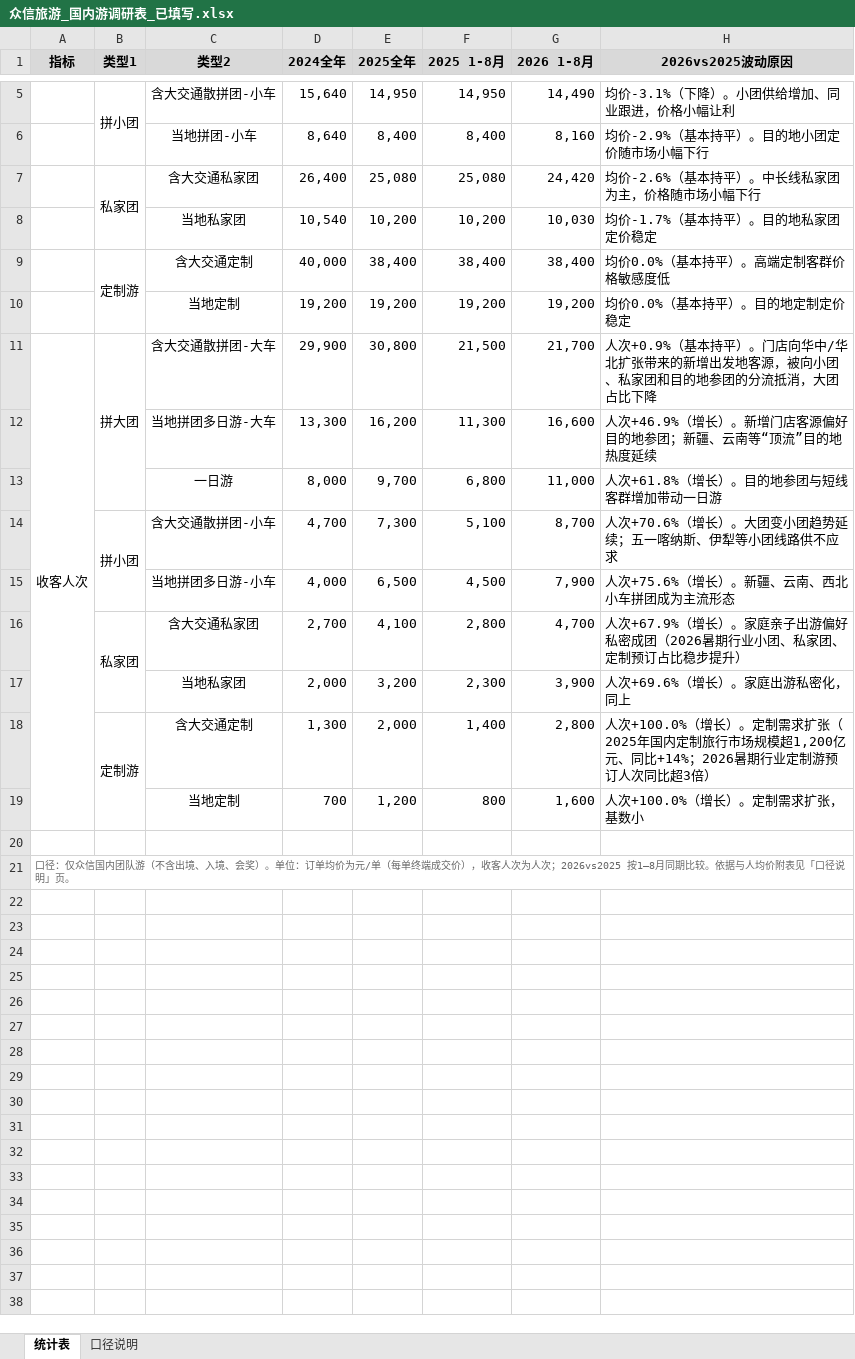
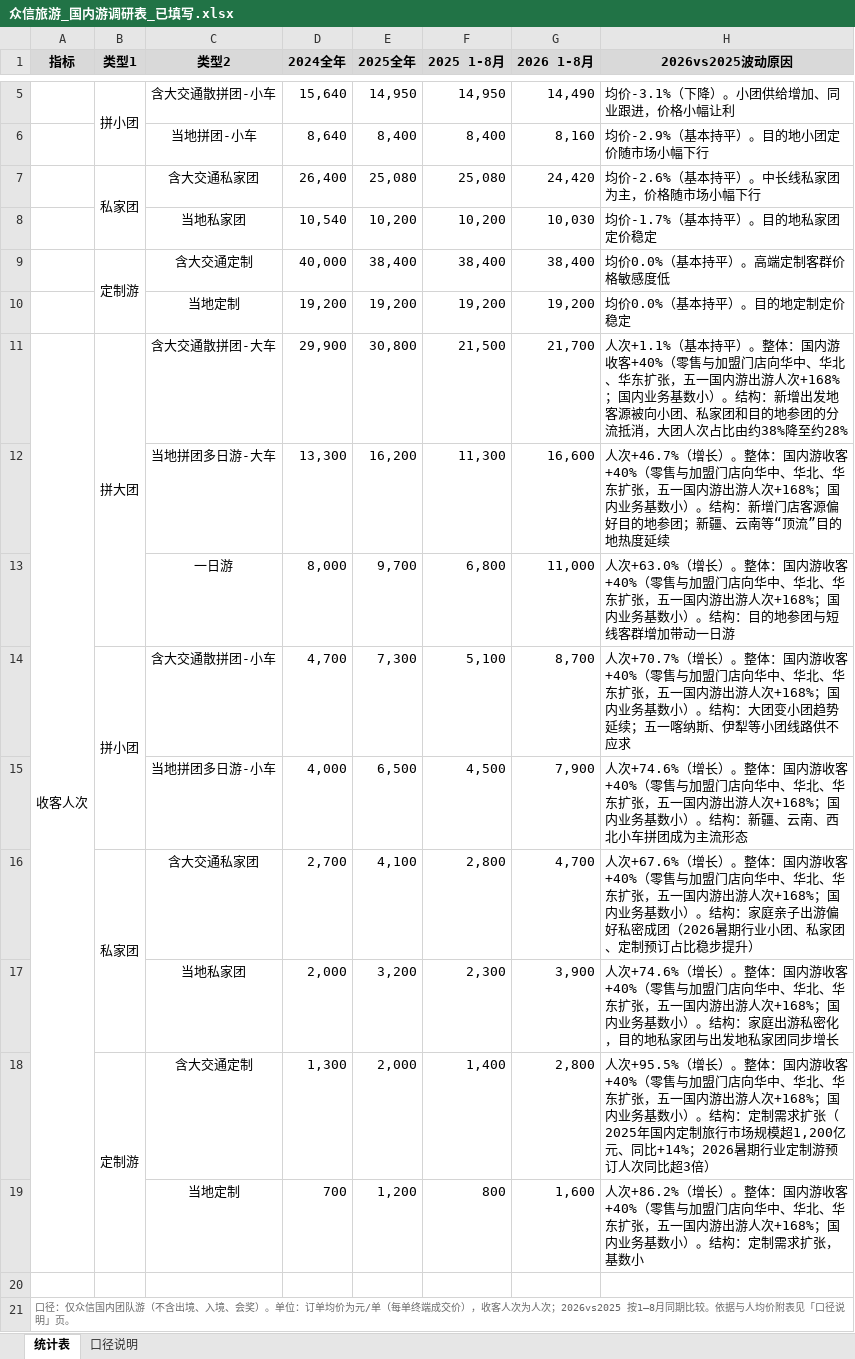
Before and after one commit to zhenyuanhuang358/work, an Excel workbook: reports/utour/众信旅游_国内游调研表_已填写.xlsx, sheet 统计表, drawn as a sheet; only a part is shown, gaps mark what is left out; values as stored, in another font and other column widths than the file's, no borders; the diff names each change by its address in the sheet, - before the commit and + after, or states it on an @@ line.

```diff
--- a/reports/utour/众信旅游_国内游调研表_已填写.xlsx (sheet 统计表)
+++ b/reports/utour/众信旅游_国内游调研表_已填写.xlsx (sheet 统计表)
-H11 (2026vs2025波动原因): 人次+0.9%（基本持平）。门店向华中/华北扩张带来的新增出发地客源，被向小团、私家团和目的地参团的分流抵消，大团占比下降
+H11 (2026vs2025波动原因): 人次+1.1%（基本持平）。整体：国内游收客+40%（零售与加盟门店向华中、华北、华东扩张，五一国内游出游人次+168%；国内业务基数小）。结构：新增出发地客源被向小团、私家团和目的地参团的分流抵消，大团人次占比由约38%降至约28%
-H12 (2026vs2025波动原因): 人次+46.9%（增长）。新增门店…
+H12 (2026vs2025波动原因): 人次+46.7%（增长）。整体：国内游收客+40%（零售与加盟门店向华中、华北、华东扩张，五一国内游出游人次+168%；国内业务基数小）。结构：新增门店…
-H13 (2026vs2025波动原因): 人次+61.8%（增长）。目的地参…
+H13 (2026vs2025波动原因): 人次+63.0%（增长）。整体：国内游收客+40%（零售与加盟门店向华中、华北、华东扩张，五一国内游出游人次+168%；国内业务基数小）。结构：目的地参…
-H14 (2026vs2025波动原因): 人次+70.6%（增长）。大团变小…
+H14 (2026vs2025波动原因): 人次+70.7%（增长）。整体：国内游收客+40%（零售与加盟门店向华中、华北、华东扩张，五一国内游出游人次+168%；国内业务基数小）。结构：大团变小…
-H15 (2026vs2025波动原因): 人次+75.6%（增长）。新疆、云…
+H15 (2026vs2025波动原因): 人次+74.6%（增长）。整体：国内游收客+40%（零售与加盟门店向华中、华北、华东扩张，五一国内游出游人次+168%；国内业务基数小）。结构：新疆、云…
-H16 (2026vs2025波动原因): 人次+67.9%（增长）。家庭亲子…
+H16 (2026vs2025波动原因): 人次+67.6%（增长）。整体：国内游收客+40%（零售与加盟门店向华中、华北、华东扩张，五一国内游出游人次+168%；国内业务基数小）。结构：家庭亲子…
-H17 (2026vs2025波动原因): 人次+69.6%（增长）。家庭出游私密化，同上
+H17 (2026vs2025波动原因): 人次+74.6%（增长）。整体：国内游收客+40%（零售与加盟门店向华中、华北、华东扩张，五一国内游出游人次+168%；国内业务基数小）。结构：家庭出游私密化，目的地私家团与出发地私家团同步增长
-H18 (2026vs2025波动原因): 人次+100.0%（增长）。定制需求…
+H18 (2026vs2025波动原因): 人次+95.5%（增长）。整体：国内游收客+40%（零售与加盟门店向华中、华北、华东扩张，五一国内游出游人次+168%；国内业务基数小）。结构：定制需求…
-H19 (2026vs2025波动原因): 人次+100.0%（增长）。定制需求…
+H19 (2026vs2025波动原因): 人次+86.2%（增长）。整体：国内游收客+40%（零售与加盟门店向华中、华北、华东扩张，五一国内游出游人次+168%；国内业务基数小）。结构：定制需求…
```
Also changed, not shown: reports/utour/众信旅游_国内游调研表_测算底稿.xlsx.
